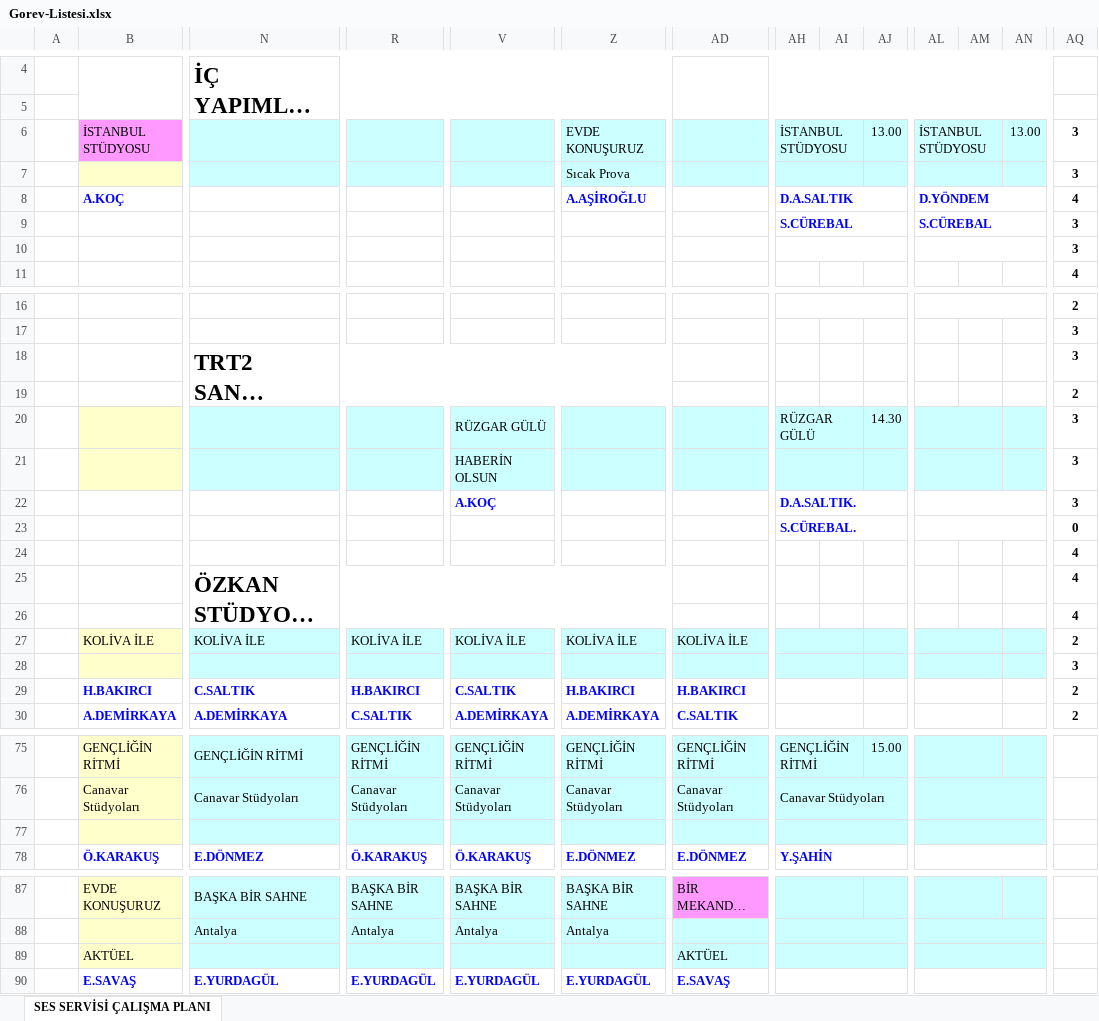
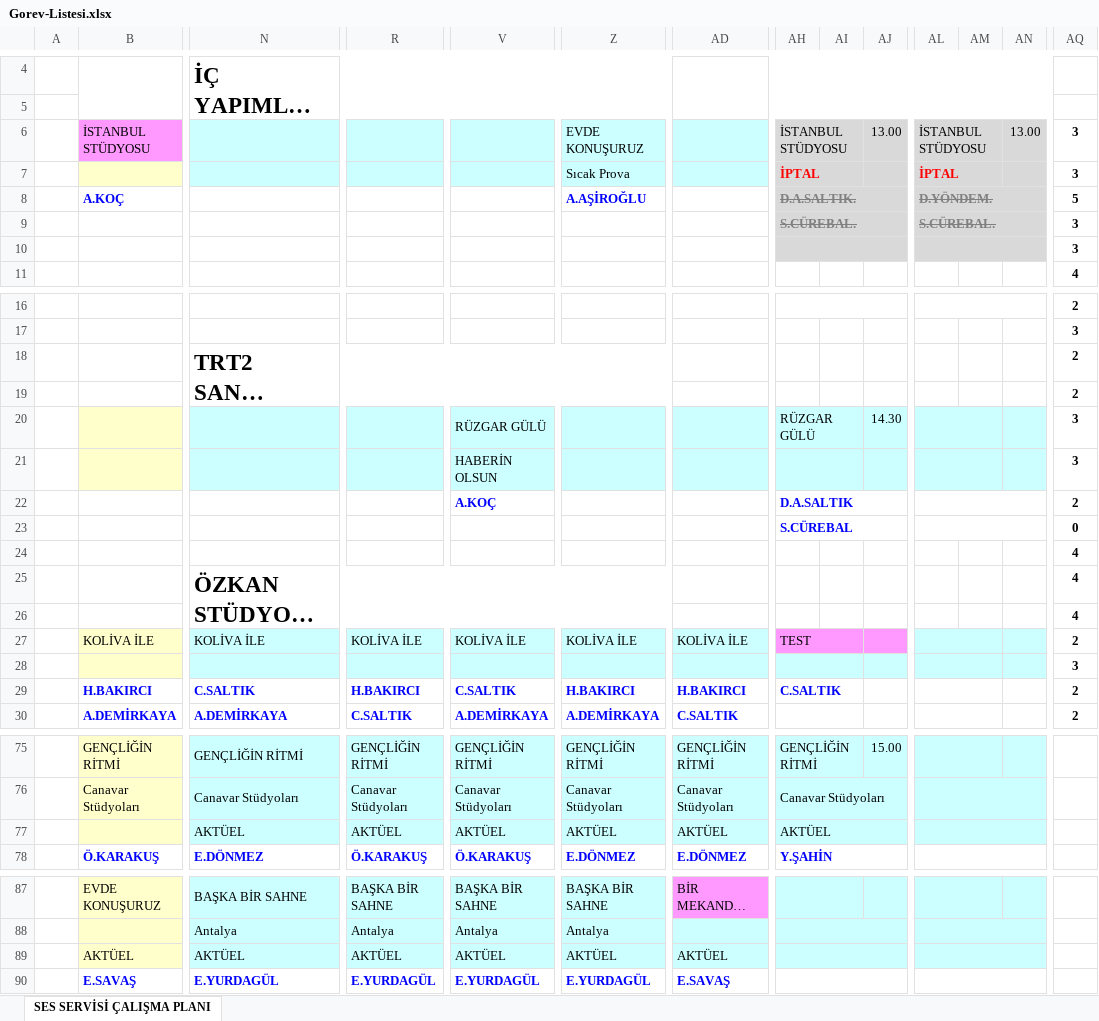
Before and after one commit to sesservisi/ses, an Excel workbook: Gorev-Listesi.xlsx, sheet SES SERVİSİ ÇALIŞMA PLANI, drawn as a sheet; only a part is shown, gaps mark what is left out; long unchanged cells end in …; values as stored, in another font and other column widths than the file's, no borders; removed rows and columns are numbered as before the commit, all else as after; rows hold the shown columns only; the diff covers the shown part only; the diff names each change by its address in the sheet, - before the commit and + after, or states it on an @@ line.

```diff
--- a/Gorev-Listesi.xlsx (sheet SES SERVİSİ ÇALIŞMA PLANI)
+++ b/Gorev-Listesi.xlsx (sheet SES SERVİSİ ÇALIŞMA PLANI)
-AH6:AJ7 fill: #CCFFFF
+AH6:AJ7 fill: #D9D9D9
-AL6:AN7 fill: #CCFFFF
+AL6:AN7 fill: #D9D9D9
-AH7: (empty)
+AH7: İPTAL
-AL7: (empty)
+AL7: İPTAL
-AH8: D.A.SALTIK
+AH8: D.A.SALTIK.
-AH8:AJ10 fill: none
+AH8:AJ10 fill: #D9D9D9
@@ AH8:AH9 strikethrough: off → on, text colour: #0000FF → #808080 @@
-AL8: D.YÖNDEM
+AL8: D.YÖNDEM.
-AL8:AN10 fill: none
+AL8:AN10 fill: #D9D9D9
@@ AL8:AL9 strikethrough: off → on, text colour: #0000FF → #808080 @@
-AQ8: 4
+AQ8: 5
-AH9: S.CÜREBAL
+AH9: S.CÜREBAL.
-AL9: S.CÜREBAL
+AL9: S.CÜREBAL.
-AQ18: 3
+AQ18: 2
-AH22: D.A.SALTIK.
+AH22: D.A.SALTIK
-AQ22: 3
+AQ22: 2
-AH23: S.CÜREBAL.
+AH23: S.CÜREBAL
-AH27: (empty)
+AH27: TEST
-AH27:AJ27 fill: #CCFFFF
+AH27:AJ27 fill: #FF99FF
-AH29: (empty)
+AH29: C.SALTIK
-row 77: (empty)
+row 77:  |  | AKTÜEL | AKTÜEL | AKTÜEL | AKTÜEL | AKTÜEL | AKTÜEL
-row 89:  | AKTÜEL |  |  |  |  | AKTÜEL
+row 89:  | AKTÜEL | AKTÜEL | AKTÜEL | AKTÜEL | AKTÜEL | AKTÜEL
```
Also changed, not shown: 6 edited cells elsewhere in this sheet.
